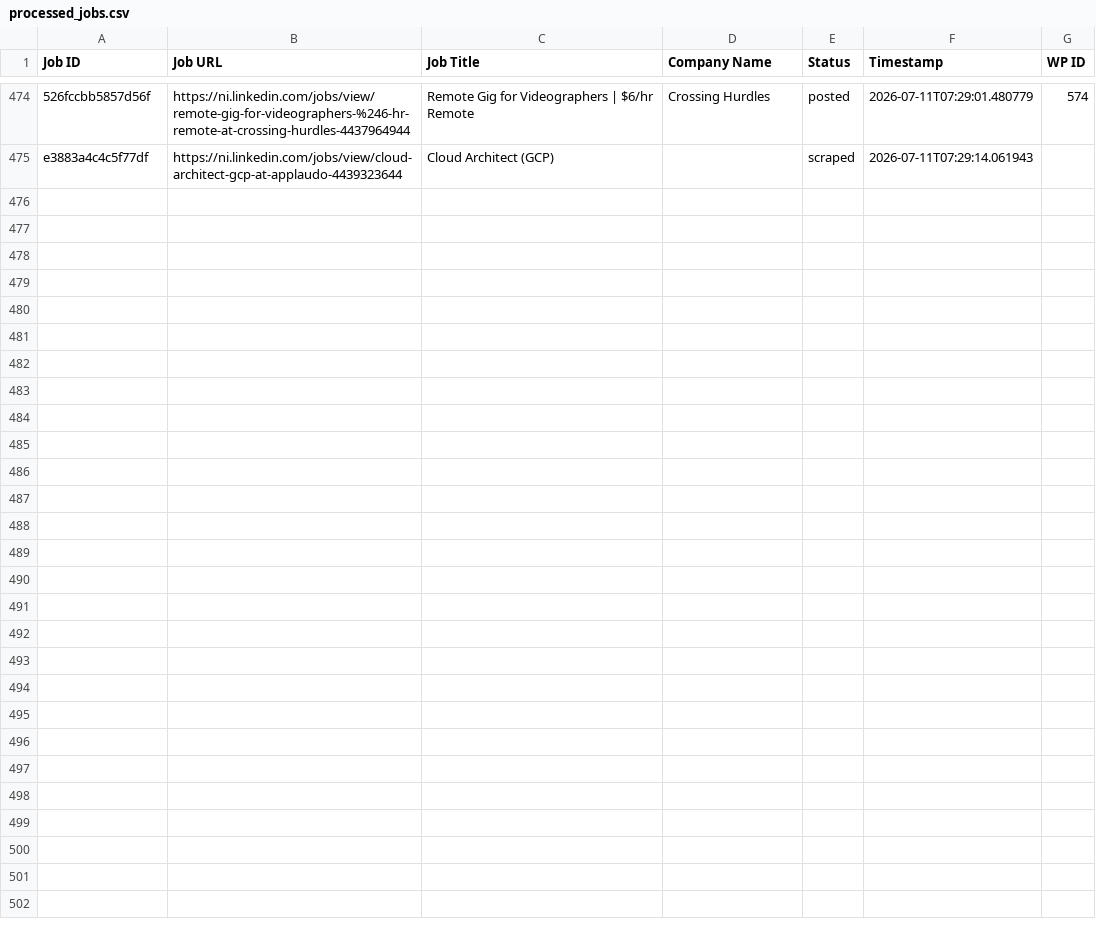
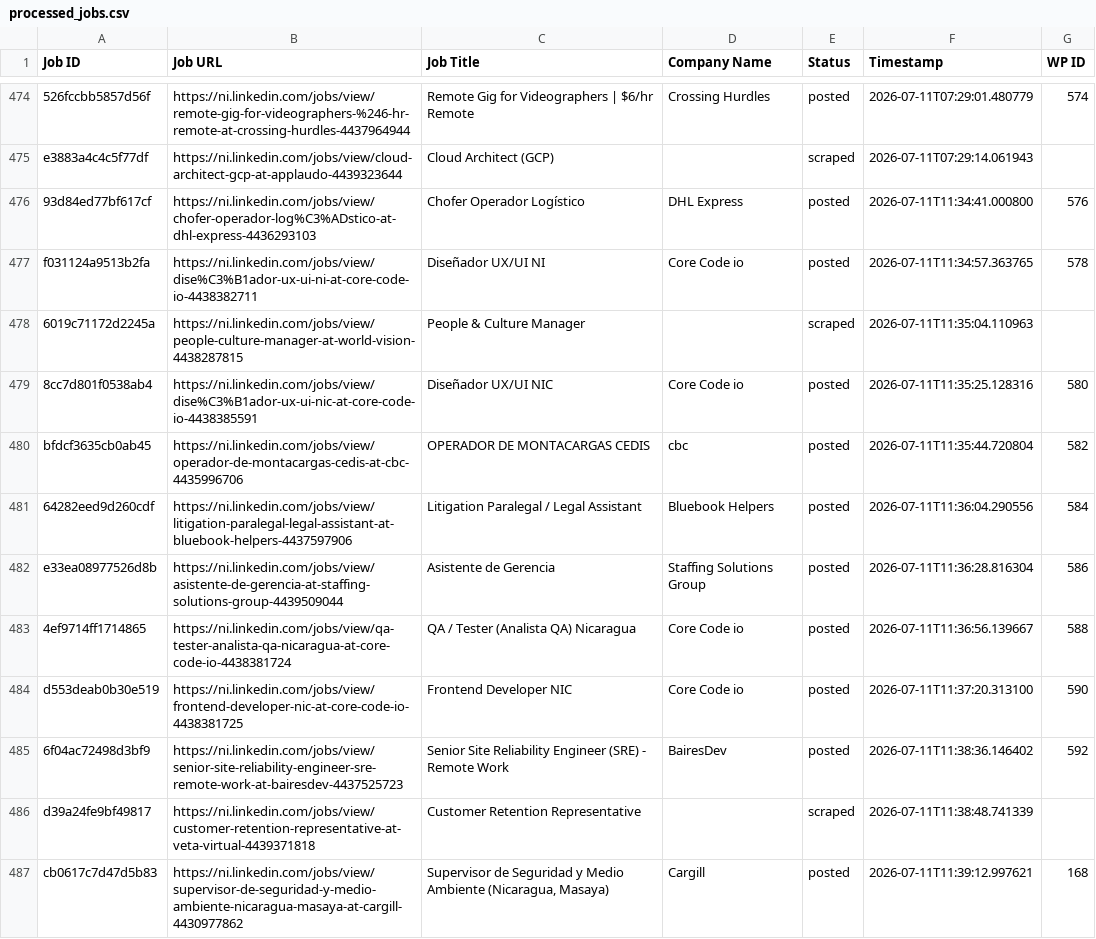
Before and after one commit to mimusdesign/ni, a CSV file: processed_jobs.csv, drawn as a sheet; only a part is shown, gaps mark what is left out; the diff names each change by its address in the sheet, - before the commit and + after, or states it on an @@ line.

```diff
--- a/processed_jobs.csv
+++ b/processed_jobs.csv
+row 476: 93d84ed77bf617cf | https://ni.linkedin.com/jobs/view/chofer-operador-log%C3%ADstico-at-dhl-express-4436293103 | Chofer Operador Logístico | DHL Express | posted | 2026-07-11T11:34:41.000800 | 576
+row 477: f031124a9513b2fa | https://ni.linkedin.com/jobs/view/dise%C3%B1ador-ux-ui-ni-at-core-code-io-4438382711 | Diseñador UX/UI NI | Core Code io | posted | 2026-07-11T11:34:57.363765 | 578
+row 478: 6019c71172d2245a | https://ni.linkedin.com/jobs/view/people-culture-manager-at-world-vision-4438287815 | People & Culture Manager |  | scraped | 2026-07-11T11:35:04.110963
+row 479: 8cc7d801f0538ab4 | https://ni.linkedin.com/jobs/view/dise%C3%B1ador-ux-ui-nic-at-core-code-io-4438385591 | Diseñador UX/UI NIC | Core Code io | posted | 2026-07-11T11:35:25.128316 | 580
+row 480: bfdcf3635cb0ab45 | https://ni.linkedin.com/jobs/view/operador-de-montacargas-cedis-at-cbc-4435996706 | OPERADOR DE MONTACARGAS CEDIS | cbc | posted | 2026-07-11T11:35:44.720804 | 582
+row 481: 64282eed9d260cdf | https://ni.linkedin.com/jobs/view/litigation-paralegal-legal-assistant-at-bluebook-helpers-4437597906 | Litigation Paralegal / Legal Assistant | Bluebook Helpers | posted | 2026-07-11T11:36:04.290556 | 584
+row 482: e33ea08977526d8b | https://ni.linkedin.com/jobs/view/asistente-de-gerencia-at-staffing-solutions-group-4439509044 | Asistente de Gerencia | Staffing Solutions Group | posted | 2026-07-11T11:36:28.816304 | 586
+row 483: 4ef9714ff1714865 | https://ni.linkedin.com/jobs/view/qa-tester-analista-qa-nicaragua-at-core-code-io-4438381724 | QA / Tester (Analista QA) Nicaragua | Core Code io | posted | 2026-07-11T11:36:56.139667 | 588
+row 484: d553deab0b30e519 | https://ni.linkedin.com/jobs/view/frontend-developer-nic-at-core-code-io-4438381725 | Frontend Developer NIC | Core Code io | posted | 2026-07-11T11:37:20.313100 | 590
+row 485: 6f04ac72498d3bf9 | https://ni.linkedin.com/jobs/view/senior-site-reliability-engineer-sre-remote-work-at-bairesdev-4437525723 | Senior Site Reliability Engineer (SRE) - Remote Work | BairesDev | posted | 2026-07-11T11:38:36.146402 | 592
+row 486: d39a24fe9bf49817 | https://ni.linkedin.com/jobs/view/customer-retention-representative-at-veta-virtual-4439371818 | Customer Retention Representative |  | scraped | 2026-07-11T11:38:48.741339
+row 487: cb0617c7d47d5b83 | https://ni.linkedin.com/jobs/view/supervisor-de-seguridad-y-medio-ambiente-nicaragua-masaya-at-cargill-4430977862 | Supervisor de Seguridad y Medio Ambiente (Nicaragua, Masaya) | Cargill | posted | 2026-07-11T11:39:12.997621 | 168
```
